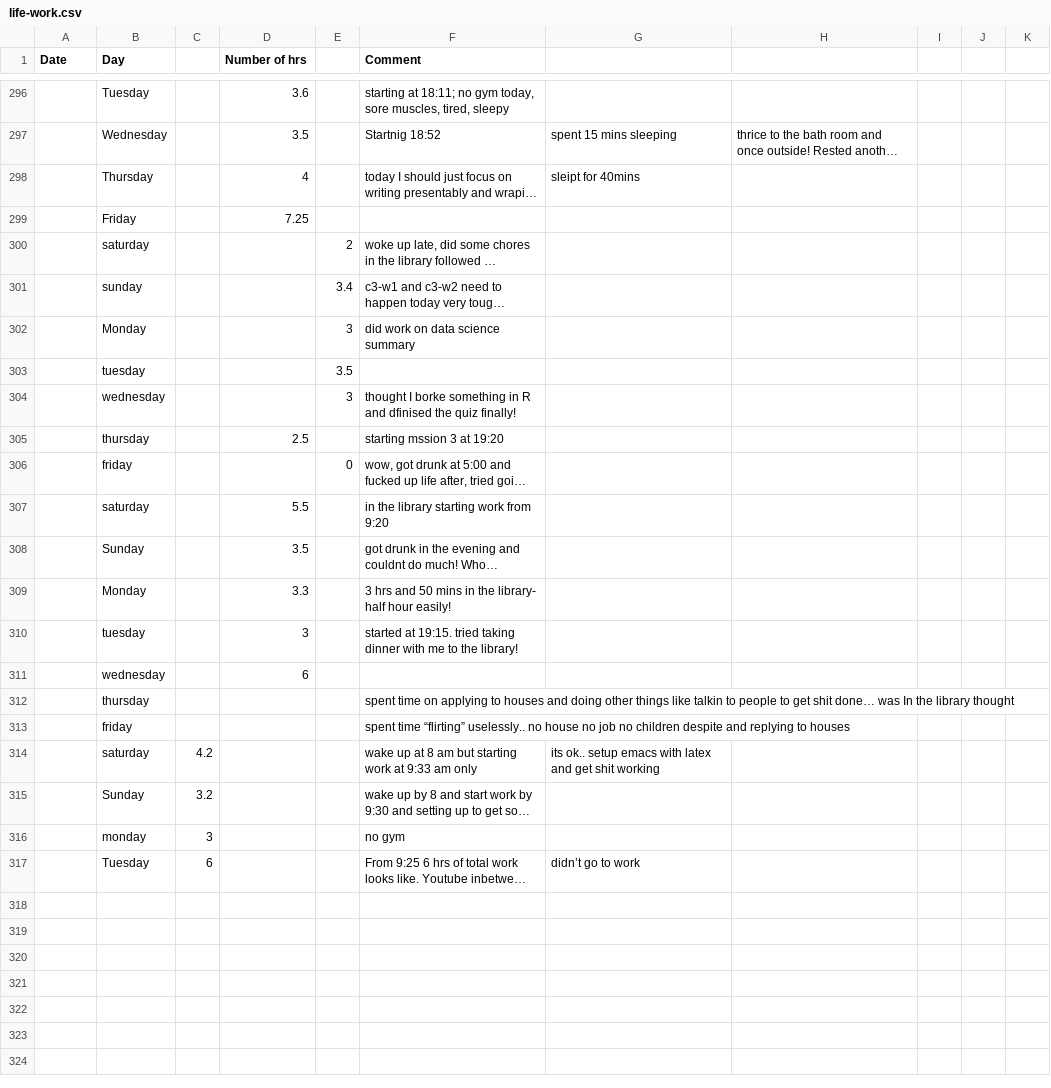
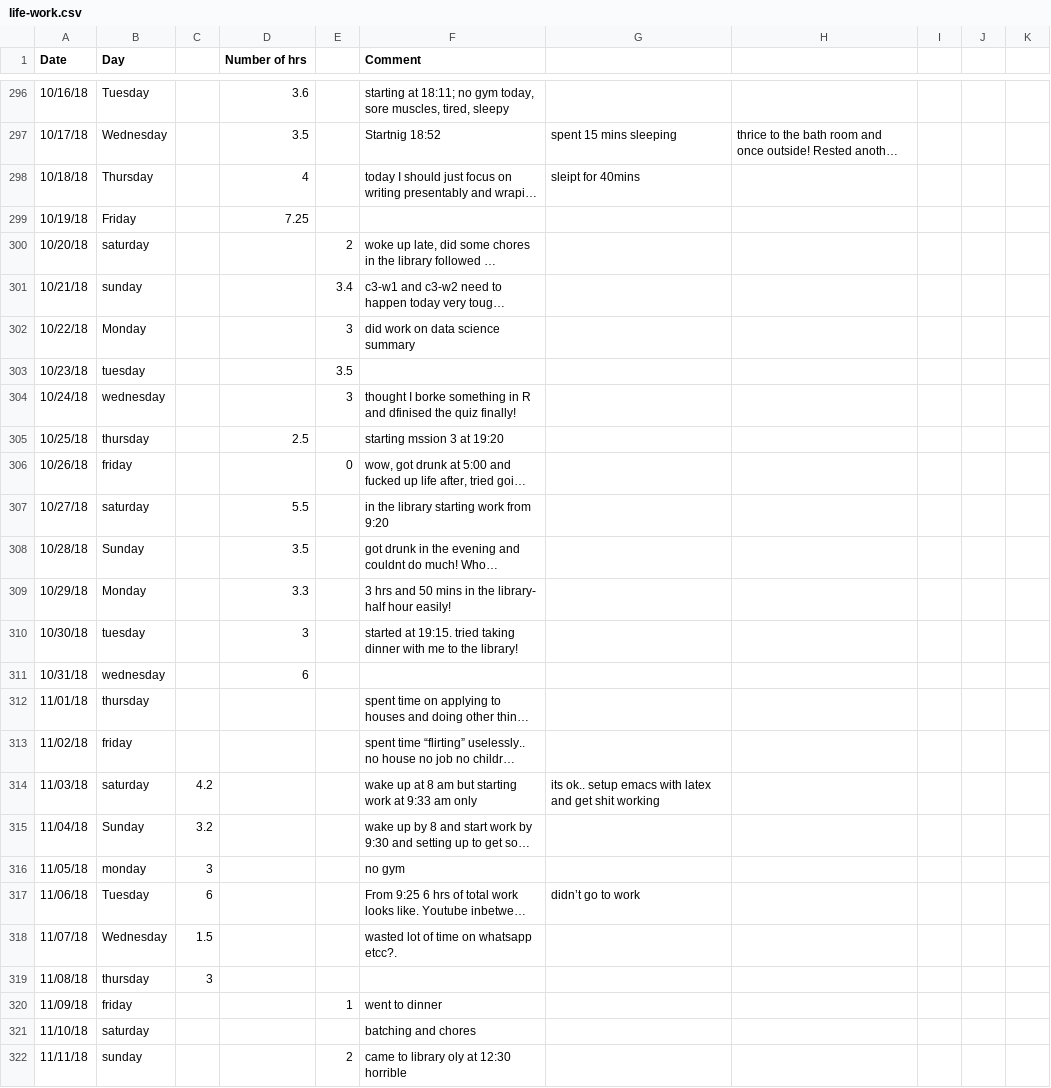
Before and after one commit to agent18/agent18.github.io, a CSV file: _posts/log/life-work.csv, drawn as a sheet; only a part is shown, gaps mark what is left out; long unchanged cells end in …; the diff covers the shown part only; the diff names each change by its address in the sheet, - before the commit and + after, or states it on an @@ line.

```diff
--- a/_posts/log/life-work.csv
+++ b/_posts/log/life-work.csv
-A296 (Date): (empty)
+A296 (Date): 10/16/18
-A297 (Date): (empty)
+A297 (Date): 10/17/18
-A298 (Date): (empty)
+A298 (Date): 10/18/18
-A299 (Date): (empty)
+A299 (Date): 10/19/18
-A300 (Date): (empty)
+A300 (Date): 10/20/18
-A301 (Date): (empty)
+A301 (Date): 10/21/18
-A302 (Date): (empty)
+A302 (Date): 10/22/18
-A303 (Date): (empty)
+A303 (Date): 10/23/18
-A304 (Date): (empty)
+A304 (Date): 10/24/18
-A305 (Date): (empty)
+A305 (Date): 10/25/18
-A306 (Date): (empty)
+A306 (Date): 10/26/18
-A307 (Date): (empty)
+A307 (Date): 10/27/18
-A308 (Date): (empty)
+A308 (Date): 10/28/18
-A309 (Date): (empty)
+A309 (Date): 10/29/18
-A310 (Date): (empty)
+A310 (Date): 10/30/18
-A311 (Date): (empty)
+A311 (Date): 10/31/18
-A312 (Date): (empty)
+A312 (Date): 11/01/18
-A313 (Date): (empty)
+A313 (Date): 11/02/18
-A314 (Date): (empty)
+A314 (Date): 11/03/18
-A315 (Date): (empty)
+A315 (Date): 11/04/18
-A316 (Date): (empty)
+A316 (Date): 11/05/18
-A317 (Date): (empty)
+A317 (Date): 11/06/18
+row 318: 11/07/18 | Wednesday | 1.5 |  |  | wasted lot of time on whatsapp etcc?.
+row 319: 11/08/18 | thursday | 3
+row 320: 11/09/18 | friday |  |  | 1 | went to dinner
+row 321: 11/10/18 | saturday |  |  |  | batching and chores
+row 322: 11/11/18 | sunday |  |  | 2 | came to library oly at 12:30 horrible
```
Also changed, not shown: 15 added rows and 27 edited cells elsewhere in this file, 2 other files.
